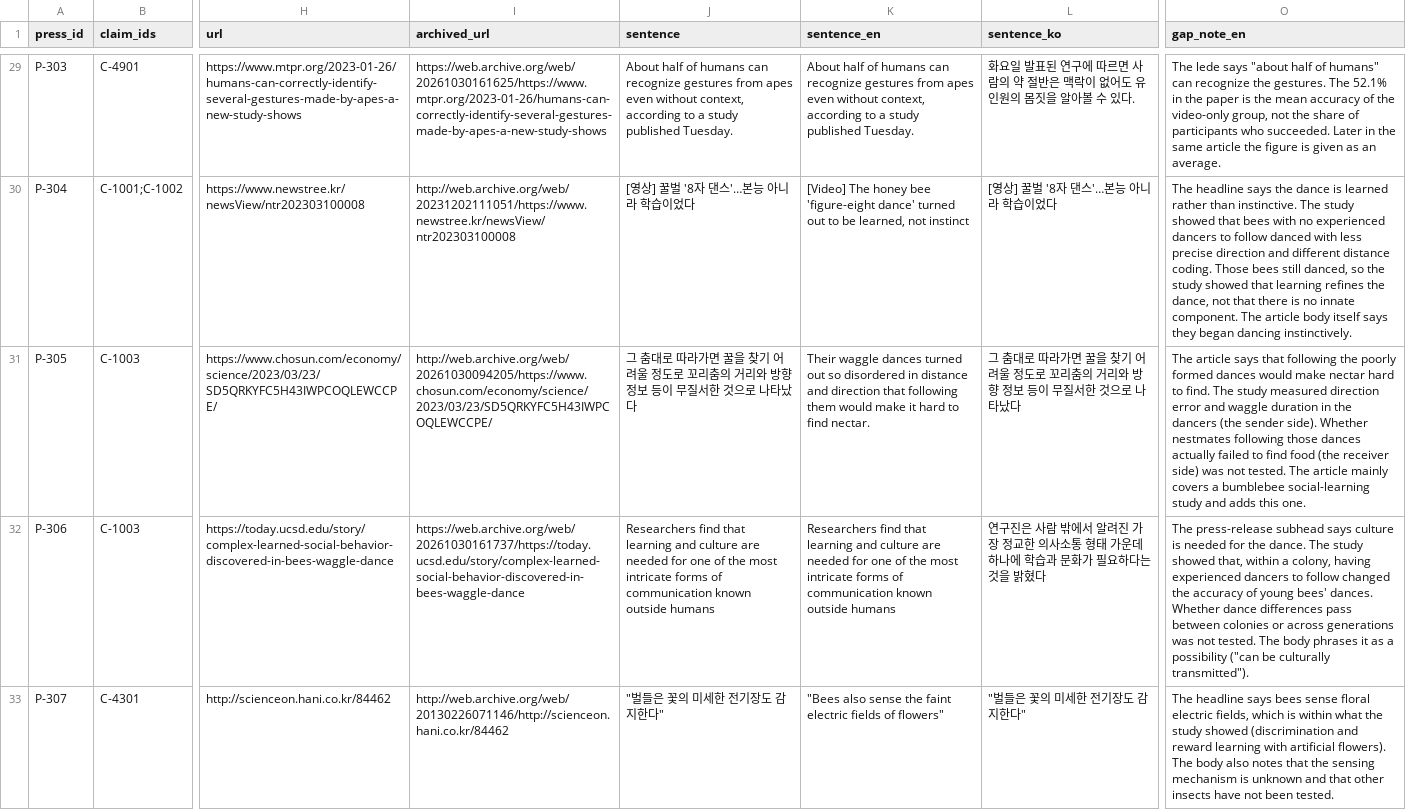
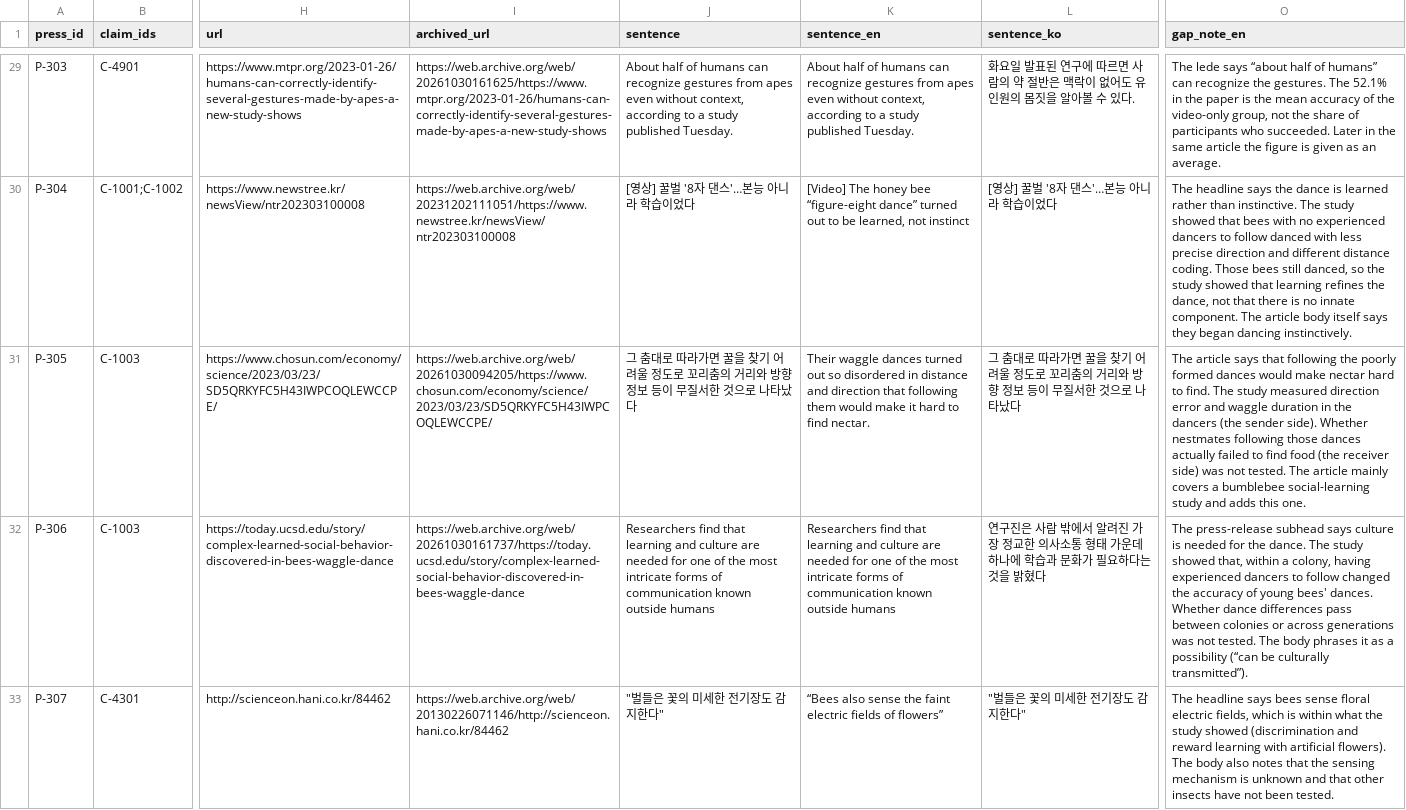
Before and after one commit to BowonKwon/Animal-Signals, a CSV file: data/press.csv, drawn as a sheet; only a part is shown, gaps mark what is left out; the diff covers the shown part only; the diff names each change by its address in the sheet, - before the commit and + after, or states it on an @@ line.

```diff
--- a/data/press.csv
+++ b/data/press.csv
-O29 (gap_note_en): …lede says "about half of humans" can recognize…
+O29 (gap_note_en): …lede says “about half of humans” can recognize…
-I30 (archived_url): http://web.archive.org/web/20231202111051/https://www.newstree.kr/newsView/ntr202303100008
+I30 (archived_url): https://web.archive.org/web/20231202111051/https://www.newstree.kr/newsView/ntr202303100008
-K30 (sentence_en): …honey bee 'figure-eight dance' turned out…
+K30 (sentence_en): …honey bee “figure-eight dance” turned out…
-I31 (archived_url): http://web.archive.org/web/20261030094205/https://www.chosun.com/economy/science/2023/03/23/SD5QRKYFC5H43IWPCOQLEWCCPE/
+I31 (archived_url): https://web.archive.org/web/20261030094205/https://www.chosun.com/economy/science/2023/03/23/SD5QRKYFC5H43IWPCOQLEWCCPE/
-O32 (gap_note_en): …a possibility ("can be culturally transmitted").
+O32 (gap_note_en): …a possibility (“can be culturally transmitted”).
-I33 (archived_url): http://web.archive.org/web/20130226071146/http://scienceon.hani.co.kr/84462
+I33 (archived_url): https://web.archive.org/web/20130226071146/http://scienceon.hani.co.kr/84462
-K33 (sentence_en): "Bees also sense the faint electric fields of flowers"
+K33 (sentence_en): “Bees also sense the faint electric fields of flowers”
```
Also changed, not shown: 30 edited cells elsewhere in this file, data/aic_checks.csv, data/claims.csv, 10 other files.
